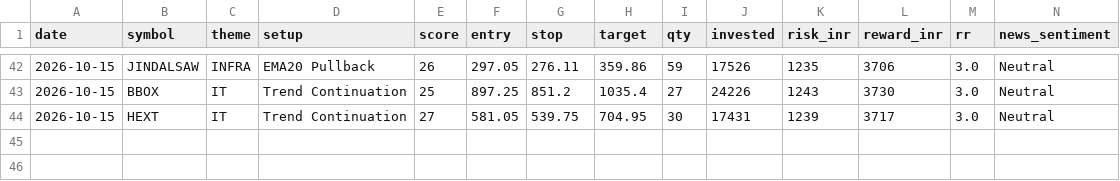
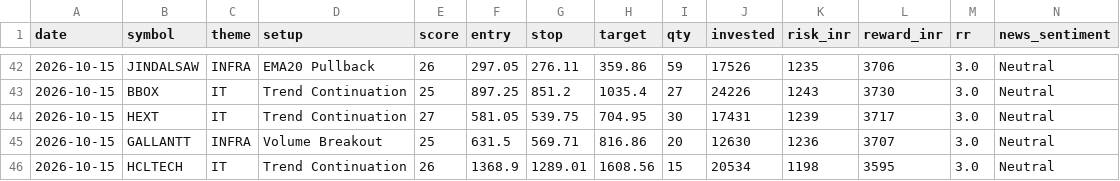
Before and after one commit to prabha-v2/india-swing-agent, a CSV file: trade_log.csv, drawn as a sheet; only a part is shown, gaps mark what is left out; rows hold the shown columns only; the diff names each change by its address in the sheet, - before the commit and + after, or states it on an @@ line.

```diff
--- a/trade_log.csv
+++ b/trade_log.csv
+row 45: 2026-10-15 | GALLANTT | INFRA | Volume Breakout | 25 | 631.5 | 569.71 | 816.86 | 20 | 12630 | 1236 | 3707 | 3.0 | Neutral
+row 46: 2026-10-15 | HCLTECH | IT | Trend Continuation | 26 | 1368.9 | 1289.01 | 1608.56 | 15 | 20534 | 1198 | 3595 | 3.0 | Neutral
```
